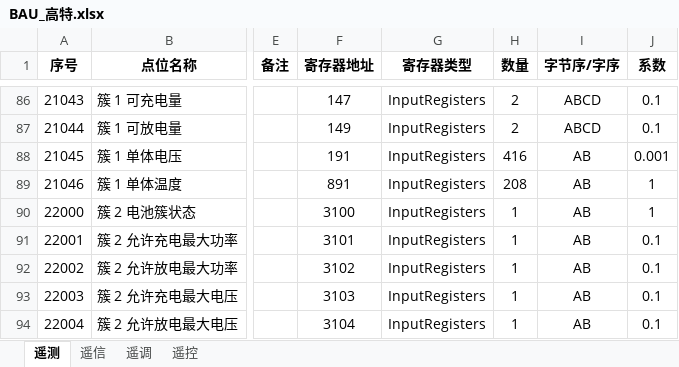
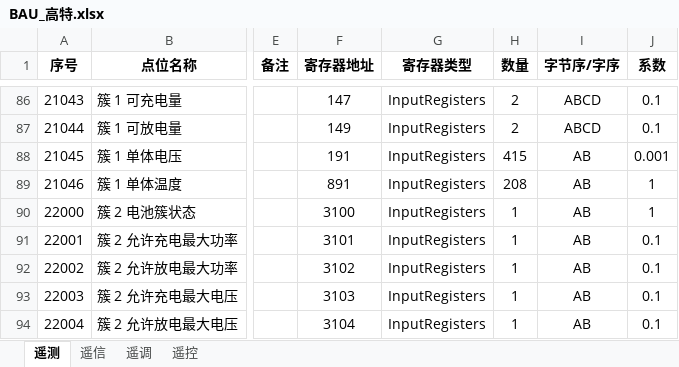
Before and after one commit to mikasa112/collector, an Excel workbook: config/bms/BAU_高特.xlsx, sheet 遥测, drawn as a sheet; only a part is shown, gaps mark what is left out; values as stored, in another font and other column widths than the file's, no borders; the diff names each change by its address in the sheet, - before the commit and + after, or states it on an @@ line.

```diff
--- a/config/bms/BAU_高特.xlsx (sheet 遥测)
+++ b/config/bms/BAU_高特.xlsx (sheet 遥测)
-H88 (数量): 416
+H88 (数量): 415
```
Also changed, not shown: config/pcs/PCS_英博_125.xlsx, 14 other files.
